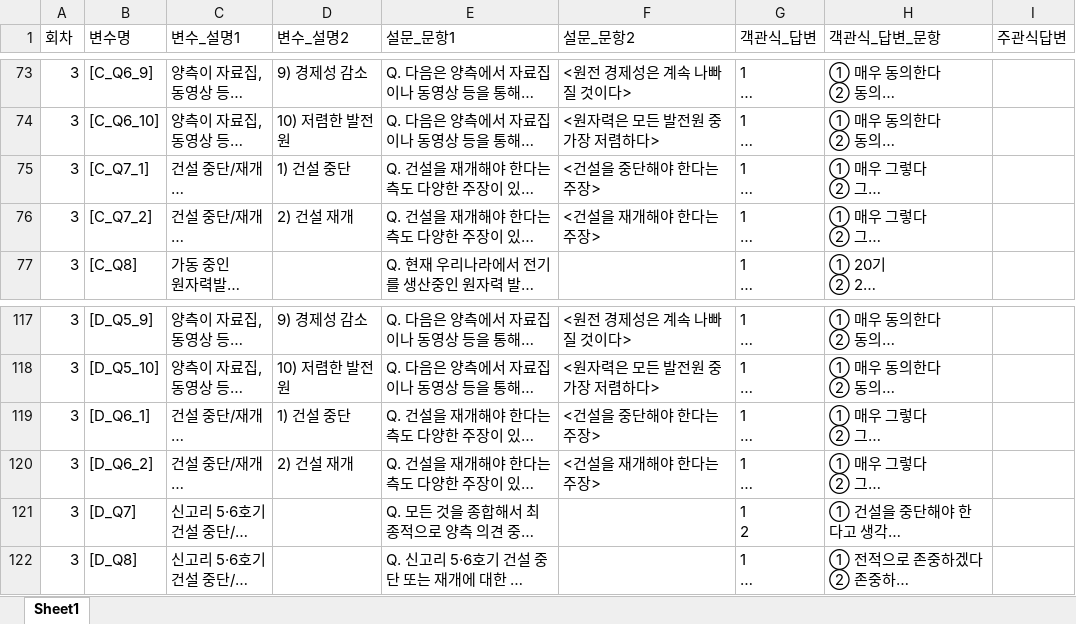
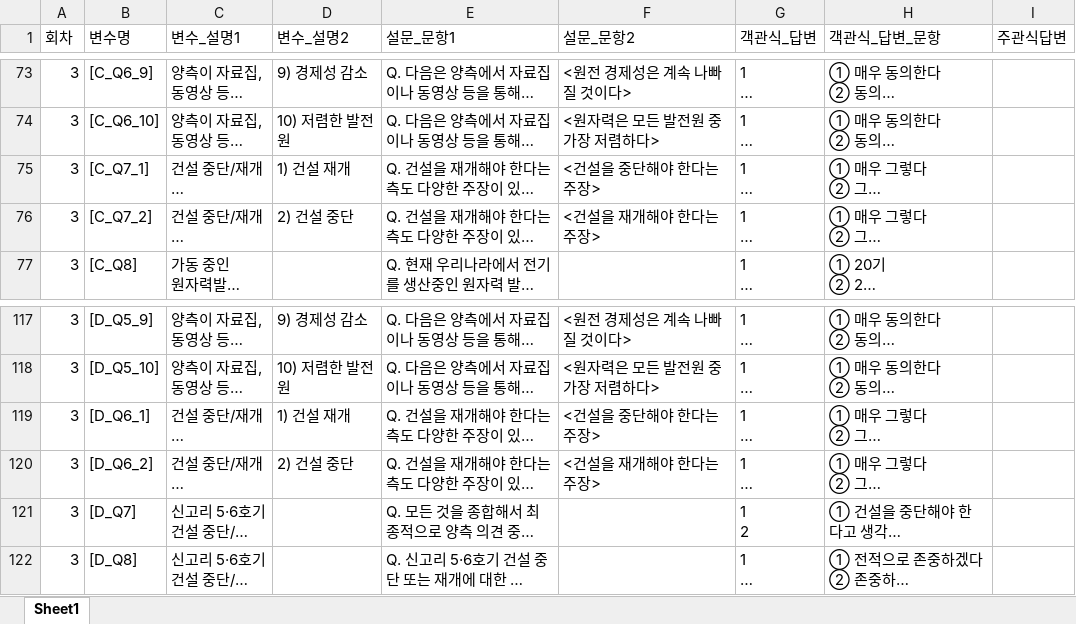
Before and after one commit to urbanlist/Kori-Nuclear-Power-Site-data, an Excel workbook: data/convert.xlsx, sheet Sheet1, drawn as a sheet; only a part is shown, gaps mark what is left out; long unchanged cells end in …; values as stored, in another font and other column widths than the file's, no borders; the diff names each change by its address in the sheet, - before the commit and + after, or states it on an @@ line.

Commit message:
"<수정사항> 1월 16일" 적용

```diff
--- a/data/convert.xlsx (sheet Sheet1)
+++ b/data/convert.xlsx (sheet Sheet1)
-D75 (변수_설명2): 1) 건설 중단
+D75 (변수_설명2): 1) 건설 재개
-D76 (변수_설명2): 2) 건설 재개
+D76 (변수_설명2): 2) 건설 중단
-D119 (변수_설명2): 1) 건설 중단
+D119 (변수_설명2): 1) 건설 재개
-D120 (변수_설명2): 2) 건설 재개
+D120 (변수_설명2): 2) 건설 중단
```
